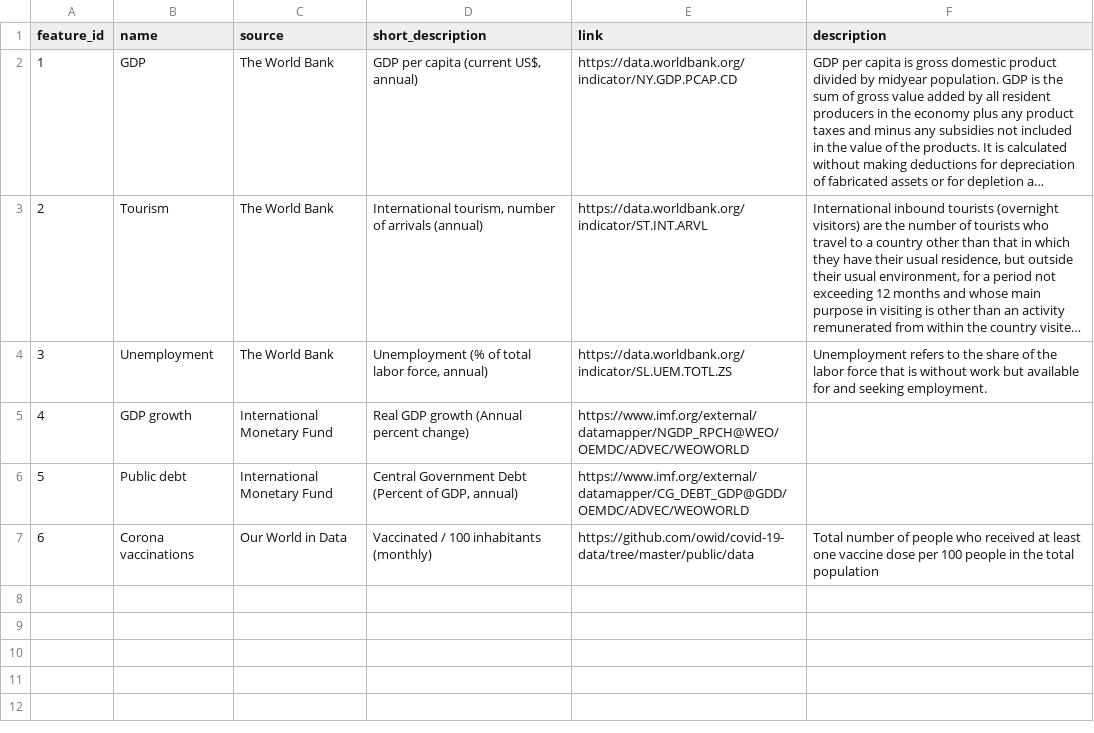
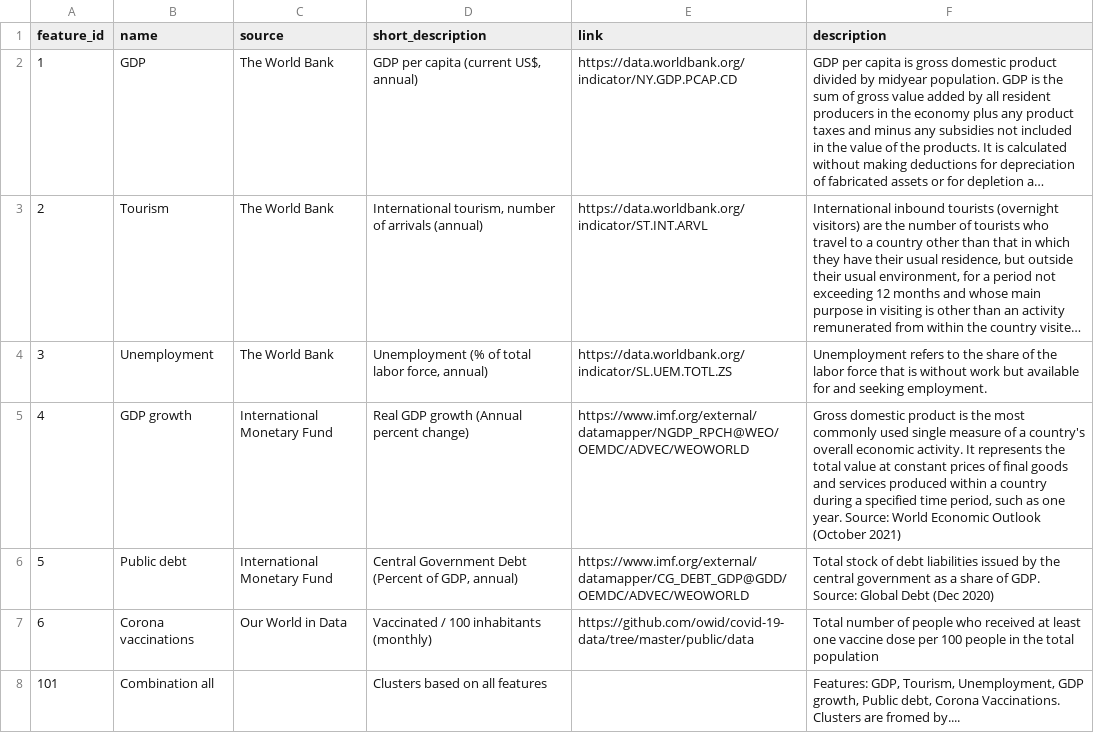
Before and after one commit to vuorenkoski/econRecovery, a CSV file: staticfiles/features.csv, drawn as a sheet; long unchanged cells end in ….

Commit message:
cluster data added

```diff
--- a/staticfiles/features.csv
+++ b/staticfiles/features.csv
@@ -4,4 +4,5 @@ feature_id,name,source,short_description,link,description
 3,Unemployment,The World Bank,"Unemployment (% of total labor force, annual)",https://data.worldbank.org/indicator/SL.UEM.TOTL.ZS,"Unemployment refers to the share of the labor force that is without work but available for and seeking employment."
-4,GDP growth,International Monetary Fund,"Real GDP growth (Annual percent change)",https://www.imf.org/external/datamapper/NGDP_RPCH@WEO/OEMDC/ADVEC/WEOWORLD,""
-5,Public debt,International Monetary Fund,"Central Government Debt (Percent of GDP, annual)",https://www.imf.org/external/datamapper/CG_DEBT_GDP@GDD/OEMDC/ADVEC/WEOWORLD,""
+4,GDP growth,International Monetary Fund,"Real GDP growth (Annual percent change)",https://www.imf.org/external/datamapper/NGDP_RPCH@WEO/OEMDC/ADVEC/WEOWORLD,"Gross domestic product is the most commonly used single measure of a country's overall economic activity. It represents the total value at constant prices of final goods and services produced within a country during a specified time period, such as one year. Source: World Economic Outlook (October 2021)"
+5,Public debt,International Monetary Fund,"Central Government Debt (Percent of GDP, annual)",https://www.imf.org/external/datamapper/CG_DEBT_GDP@GDD/OEMDC/ADVEC/WEOWORLD,"Total stock of debt liabilities issued by the central government as a share of GDP. Source: Global Debt (Dec 2020)"
 6,Corona vaccinations,Our World in Data,"Vaccinated / 100 inhabitants (monthly)",https://github.com/owid/covid-19-data/tree/master/public/data,"Total number of people who received at least one vaccine dose per 100 people in the total population"
+101,Combination all,,"Clusters based on all features",,"Features: GDP, Tourism, Unemployment, GDP growth, Public debt, Corona Vaccinations. Clusters are fromed by...."
```
Also changed, not shown: 10 other files.
